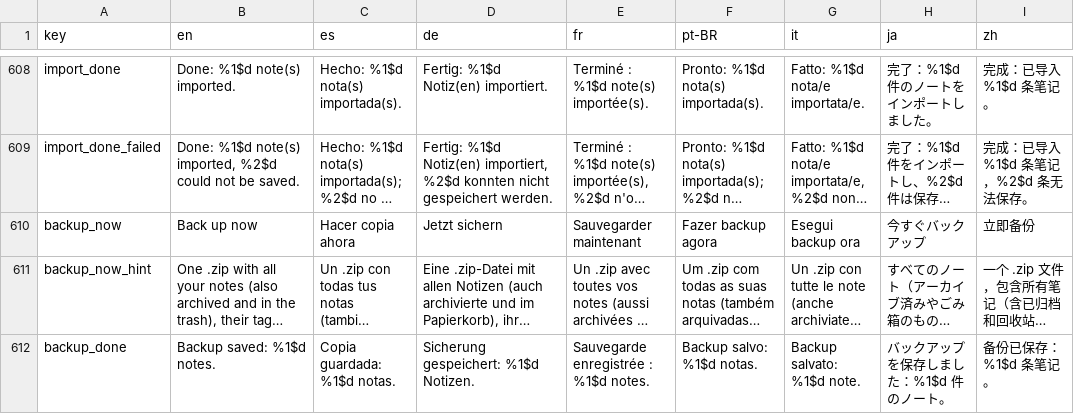
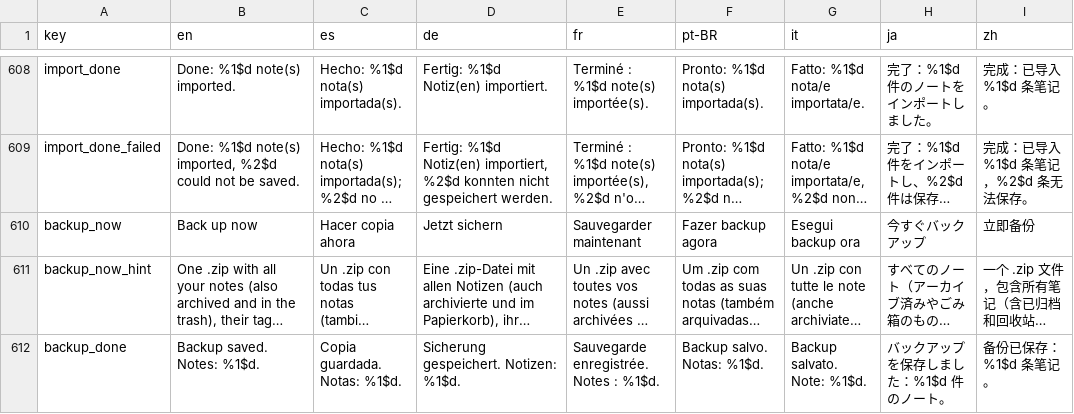
Before and after one commit to NachoPola16/aldune, a TSV file: android/strings.tsv, drawn as a sheet; only a part is shown, gaps mark what is left out; long unchanged cells end in …; the diff covers the shown part only; the diff names each change by its address in the sheet, - before the commit and + after, or states it on an @@ line.

Commit message:
Windows: the rows of Manage notes use a calmer face (chroma 0.6, ink derived from it); Android: backup and restore texts without plural forms

```diff
--- a/android/strings.tsv
+++ b/android/strings.tsv
-B612 (en): Backup saved: %1$d notes.
+B612 (en): Backup saved. Notes: %1$d.
-C612 (es): Copia guardada: %1$d notas.
+C612 (es): Copia guardada. Notas: %1$d.
-D612 (de): Sicherung gespeichert: %1$d Notizen.
+D612 (de): Sicherung gespeichert. Notizen: %1$d.
-E612 (fr): Sauvegarde enregistrée : %1$d notes.
+E612 (fr): Sauvegarde enregistrée. Notes : %1$d.
-F612 (pt-BR): Backup salvo: %1$d notas.
+F612 (pt-BR): Backup salvo. Notas: %1$d.
-G612 (it): Backup salvato: %1$d note.
+G612 (it): Backup salvato. Note: %1$d.
```
Also changed, not shown: 42 edited cells elsewhere in this file, 9 other files.
